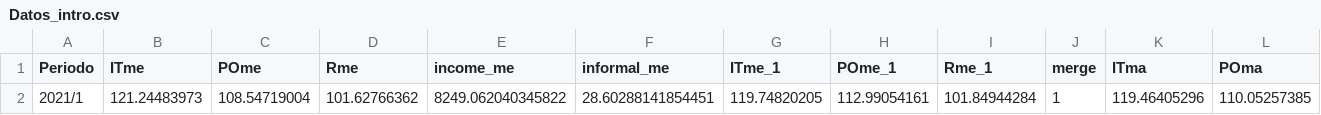
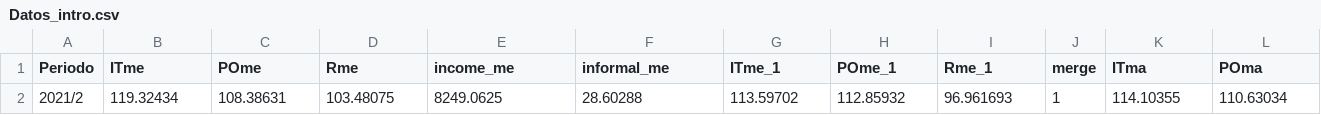
Before and after one commit to DIEEF/SEJ, a CSV file: insumos/se1/Datos_intro.csv, drawn as a sheet; only a part is shown; removed rows and columns are numbered as before the commit, all else as after; rows hold the shown columns only; the diff names each change by its address in the sheet, - before the commit and + after, or states it on an @@ line.

```diff
--- a/insumos/se1/Datos_intro.csv
+++ b/insumos/se1/Datos_intro.csv
-row 2: 2021/1 | 121.24483973 | 108.54719004 | 101.62766362 | 8249.062040345822 | 28.60288141854451 | 119.74820205 | 112.99054161 | 101.84944284 | 1 | 119.46405296 | 110.05257385
+row 2: 2021/2 | 119.32434 | 108.38631 | 103.48075 | 8249.0625 | 28.60288 | 113.59702 | 112.85932 | 96.961693 | 1 | 114.10355 | 110.63034
```
Also changed, not shown: 5 other files.
